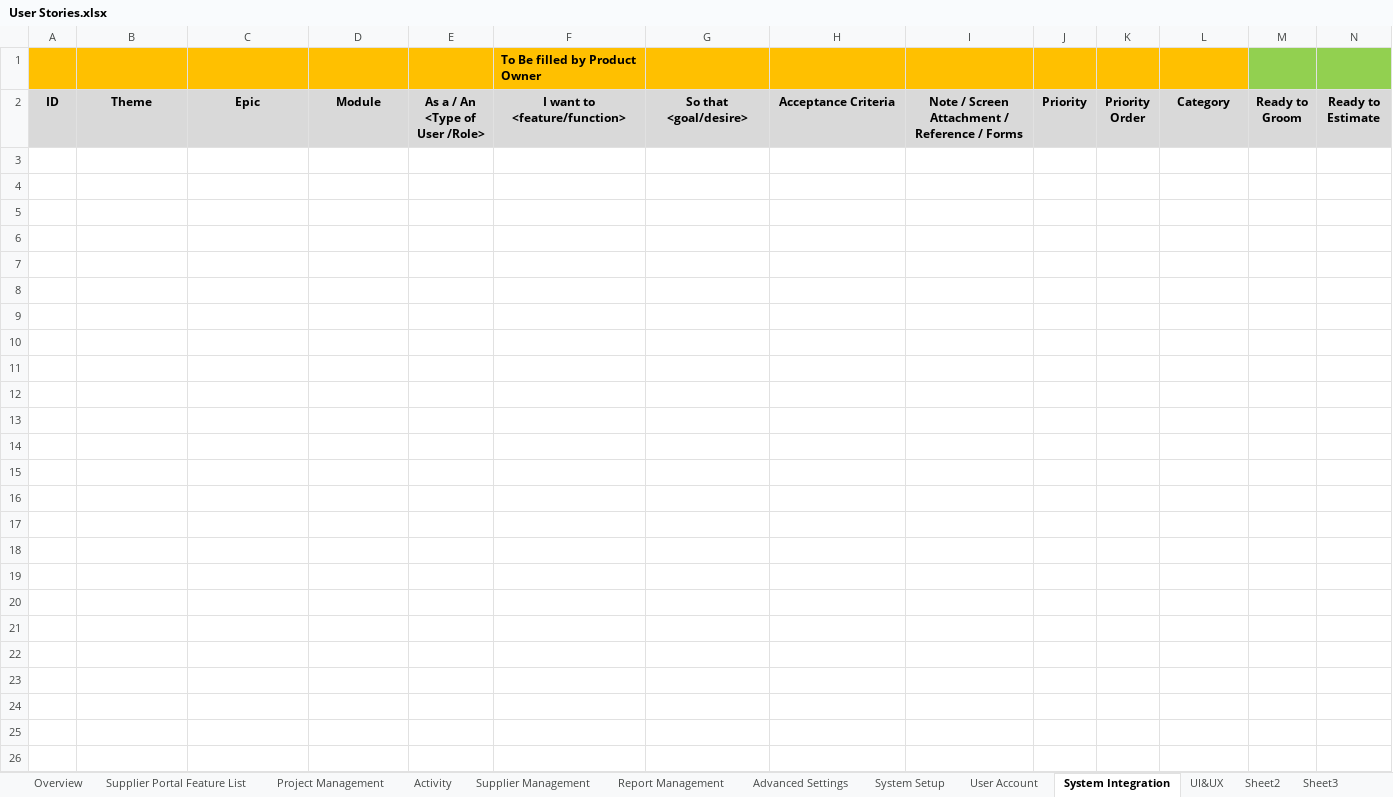
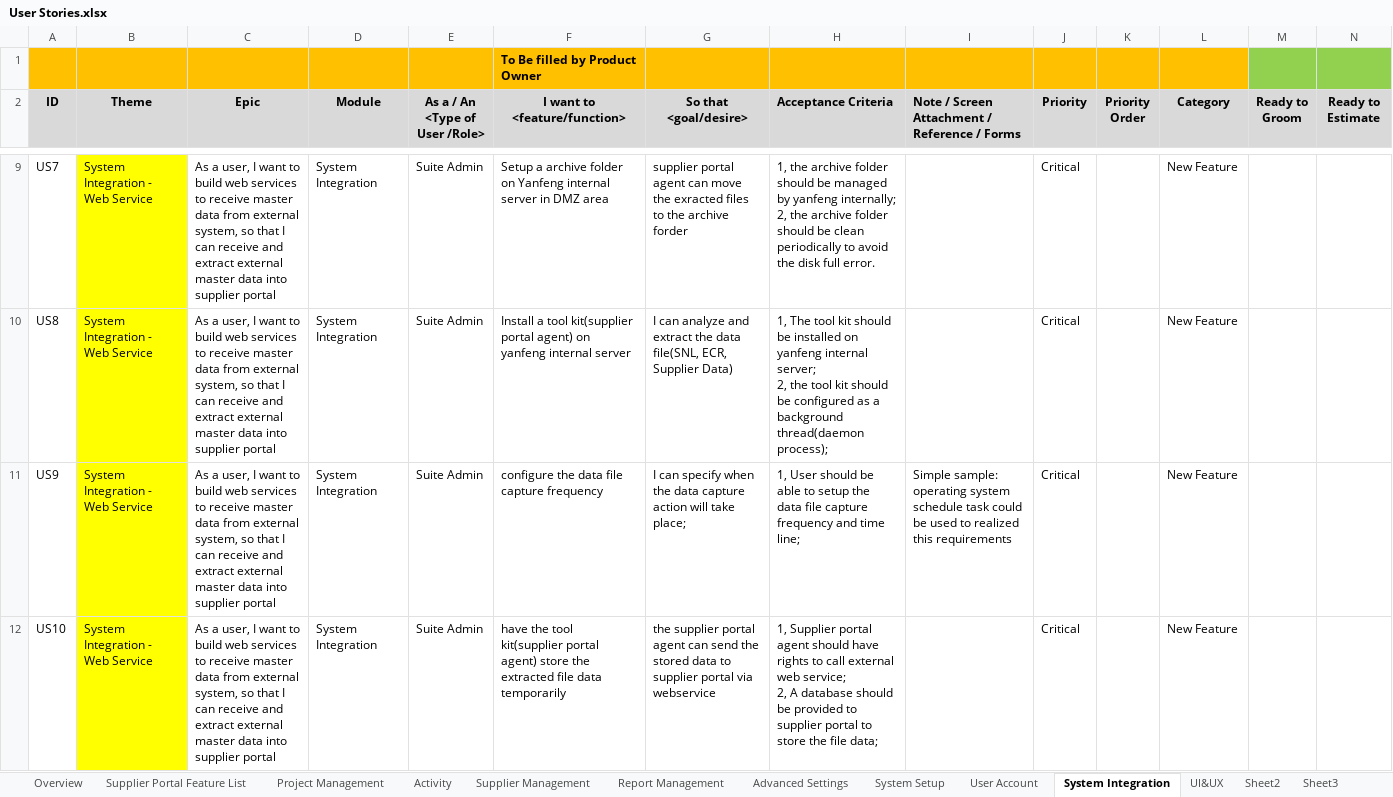
Before and after one commit to zyw9963/YFVE-supplier-portal, an Excel workbook: projects/YanFeng/02 System Design/User Stories/User Stories.xlsx, sheet System Integration, drawn as a sheet; only a part is shown, gaps mark what is left out; values as stored, in another font and other column widths than the file's, no borders; rows hold the shown columns only; ↵ is a line break in a cell; the diff covers the shown part only; the diff names each change by its address in the sheet, - before the commit and + after, or states it on an @@ line.

```diff
--- a/projects/YanFeng/02 System Design/User Stories/User Stories.xlsx (sheet System Integration)
+++ b/projects/YanFeng/02 System Design/User Stories/User Stories.xlsx (sheet System Integration)
-H2:I2 alignment: center
+H2:I2 alignment: left
+row 9: US7 | System Integration - Web Service | As a user, I want to build web services to receive master data from external system, so that I can receive and extract external master data into supplier portal | System Integration | Suite Admin | Setup a archive folder on Yanfeng internal server in DMZ area | supplier portal agent can move the exracted files to the archive forder | 1, the archive folder should be managed by yanfeng internally; ↵ 2, the archive folder should be clean periodically to avoid the disk full error. |  | Critical |  | New Feature
+row 10: US8 | System Integration - Web Service | As a user, I want to build web services to receive master data from external system, so that I can receive and extract external master data into supplier portal | System Integration | Suite Admin | Install a tool kit(supplier portal agent) on yanfeng internal server | I can analyze and extract the data file(SNL, ECR, Supplier Data) | 1, The tool kit should be installed on yanfeng internal server; ↵ 2, the tool kit should be configured as a background thread(daemon process); |  | Critical |  | New Feature
+row 11: US9 | System Integration - Web Service | As a user, I want to build web services to receive master data from external system, so that I can receive and extract external master data into supplier portal | System Integration | Suite Admin | configure the data file capture frequency | I can specify when the data capture action will take place; | 1, User should be able to setup the data file capture frequency and time line; | Simple sample: operating system schedule task could be used to realized this requirements | Critical |  | New Feature
+row 12: US10 | System Integration - Web Service | As a user, I want to build web services to receive master data from external system, so that I can receive and extract external master data into supplier portal | System Integration | Suite Admin | have the tool kit(supplier portal agent) store the extracted file data temporarily | the supplier portal agent can send the stored data to supplier portal via webservice | 1, Supplier portal agent should have rights to call external web service; ↵ 2, A database should be provided to supplier portal to store the file data; |  | Critical |  | New Feature
```
Also changed, not shown: 9 added rows elsewhere in this sheet, sheet Project Management, sheet Overview, 1 other file.
